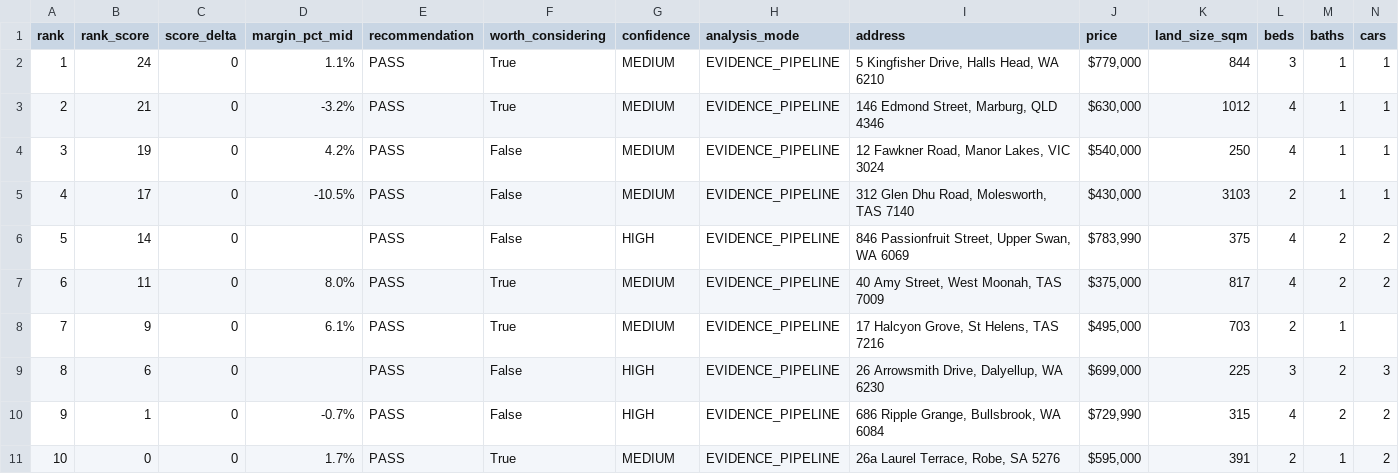
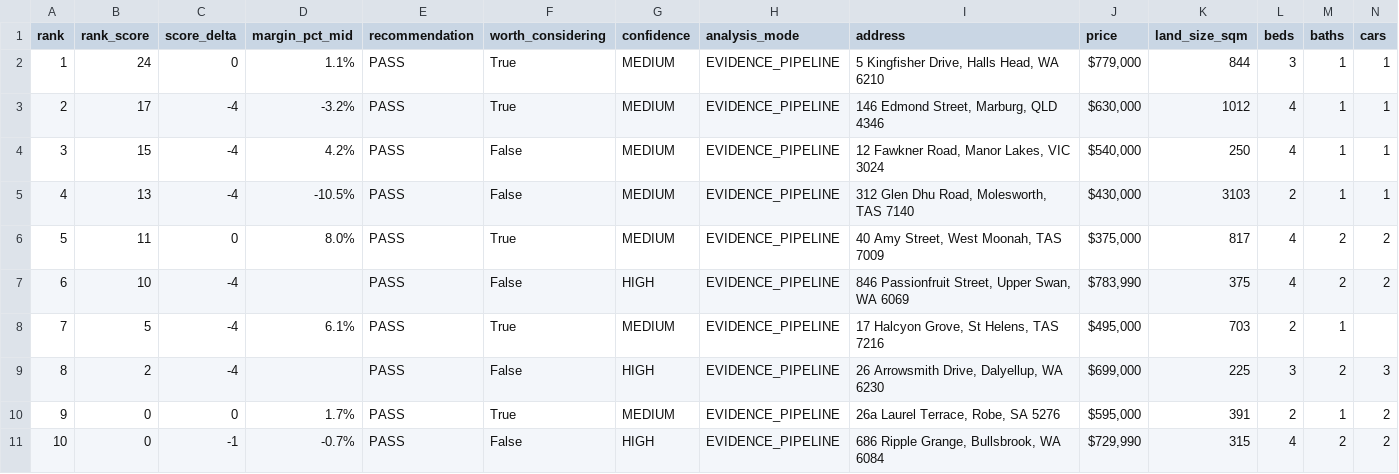
Before and after one commit to antogx/techbeats.com.au, a CSV file: props/renovation/renovation_ranked.csv, drawn as a sheet; only a part is shown; removed rows and columns are numbered as before the commit, all else as after; rows hold the shown columns only; the diff names each change by its address in the sheet, - before the commit and + after, or states it on an @@ line.

Commit message:
Update renovation review (2026-07-26 23:00)

```diff
--- a/props/renovation/renovation_ranked.csv
+++ b/props/renovation/renovation_ranked.csv
-B3 (rank_score): 21
+B3 (rank_score): 17
-C3:C5 (score_delta): 0
+C3:C5 (score_delta): -4
-B4 (rank_score): 19
+B4 (rank_score): 15
-B5 (rank_score): 17
+B5 (rank_score): 13
-row 6: 5 | 14 | 0 |  | PASS | False | HIGH | EVIDENCE_PIPELINE | 846 Passionfruit Street, Upper Swan, WA 6069 | $783,990 | 375 | 4 | 2 | 2
@@ column A (rank) renumbered between rows 6 and 10 @@
+row 7: 6 | 10 | -4 |  | PASS | False | HIGH | EVIDENCE_PIPELINE | 846 Passionfruit Street, Upper Swan, WA 6069 | $783,990 | 375 | 4 | 2 | 2
-B8 (rank_score): 9
+B8 (rank_score): 5
-C8:C9 (score_delta): 0
+C8:C9 (score_delta): -4
-B9 (rank_score): 6
+B9 (rank_score): 2
-row 10: 9 | 1 | 0 | -0.7% | PASS | False | HIGH | EVIDENCE_PIPELINE | 686 Ripple Grange, Bullsbrook, WA 6084 | $729,990 | 315 | 4 | 2 | 2
+row 11: 10 | 0 | -1 | -0.7% | PASS | False | HIGH | EVIDENCE_PIPELINE | 686 Ripple Grange, Bullsbrook, WA 6084 | $729,990 | 315 | 4 | 2 | 2
```
Also changed, not shown: 1 other file.
